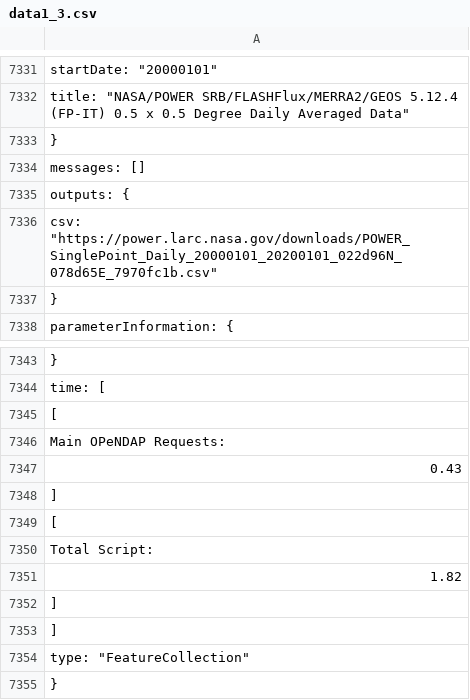
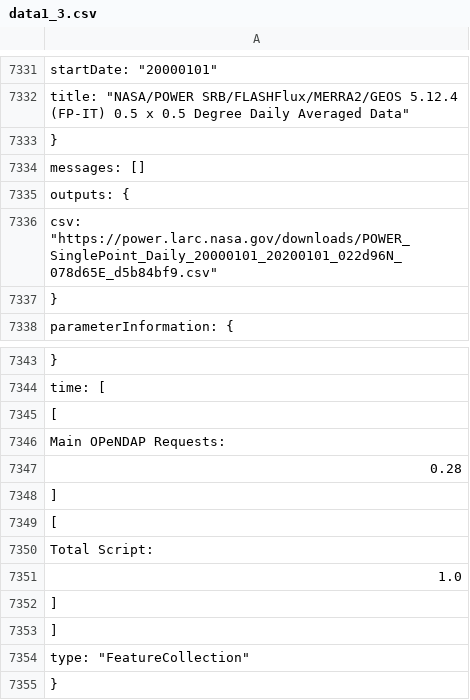
Before and after one commit to vaibhavarya1622/hexgrid, a CSV file: data1_3.csv, drawn as a sheet; only a part is shown, gaps mark what is left out.

```diff
--- a/data1_3.csv
+++ b/data1_3.csv
@@ -7335,3 +7335,3 @@
  "outputs": {
-  "csv": "https://power.larc.nasa.gov/downloads/POWER_SinglePoint_Daily_20000101_20200101_022d96N_078d65E_7970fc1b.csv"
+  "csv": "https://power.larc.nasa.gov/downloads/POWER_SinglePoint_Daily_20000101_20200101_022d96N_078d65E_d5b84bf9.csv"
  },
@@ -7346,3 +7346,3 @@
    "Main OPeNDAP Requests:",
-   0.43
+   0.28
   ],
@@ -7350,3 +7350,3 @@
    "Total Script:",
-   1.82
+   1.0
   ]
```
Also changed, not shown: data1_0.csv, data1_1.csv, 16 other files.
